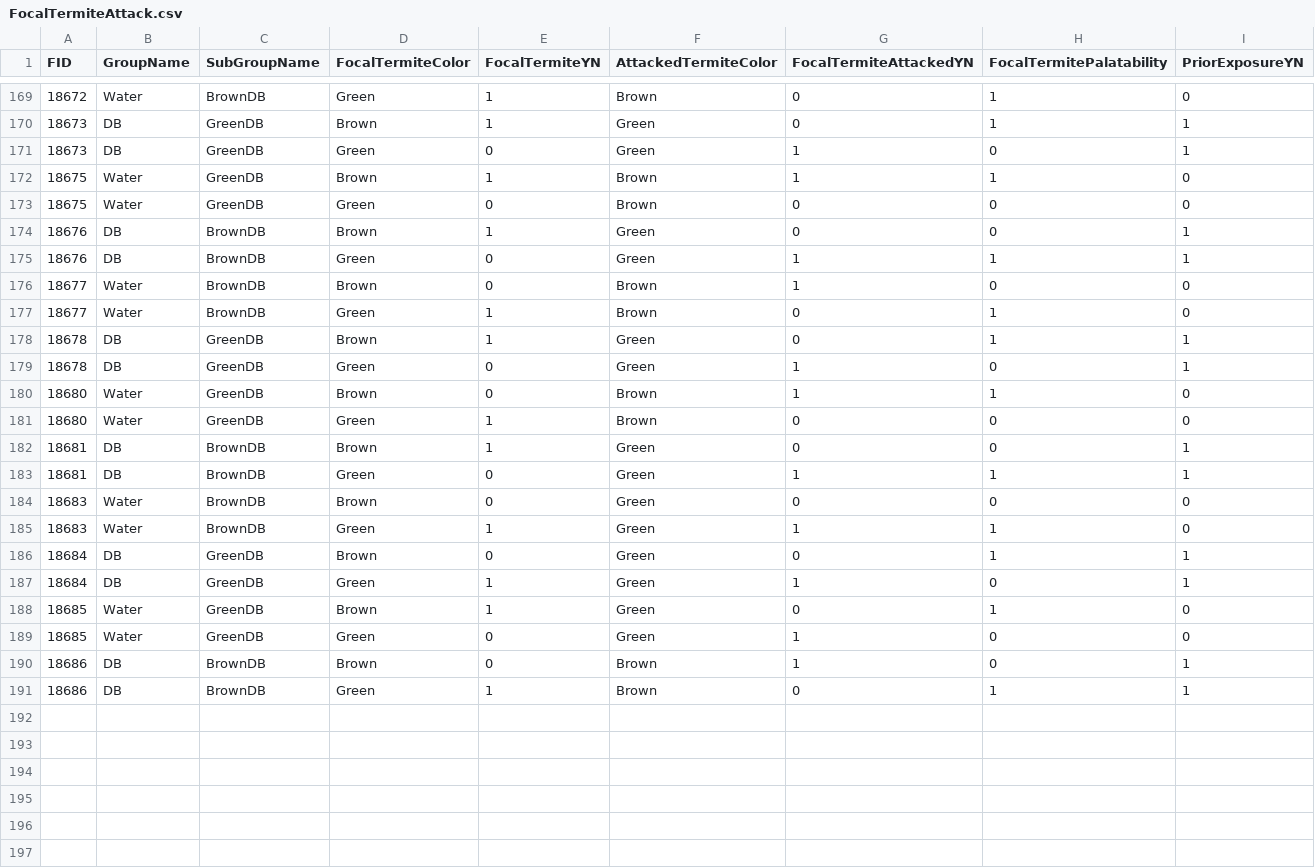
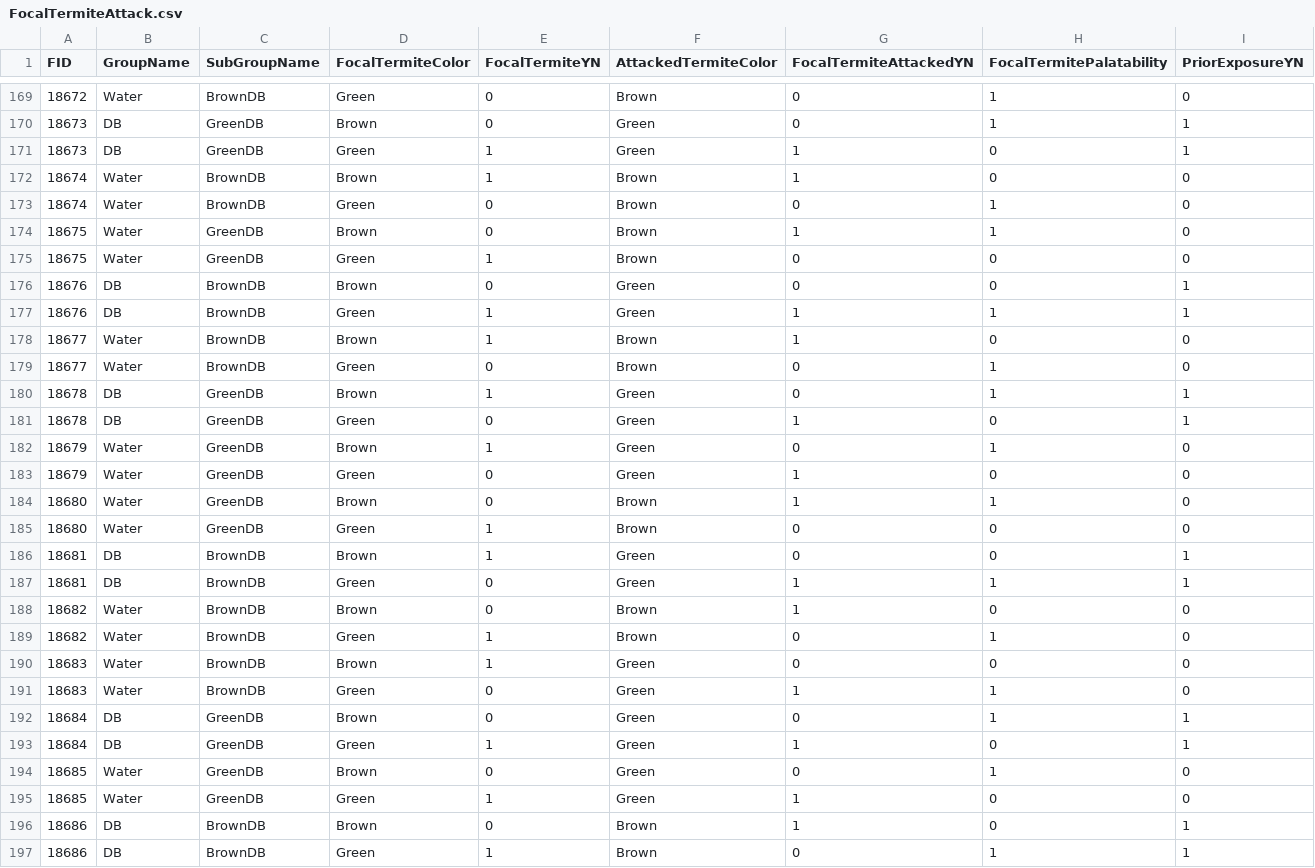
Before and after one commit to MalikaIhle/BitrexInducedUnpalatability, a CSV file: FocalTermiteAttack.csv, drawn as a sheet; only a part is shown, gaps mark what is left out; the diff covers the shown part only.

```diff
--- a/FocalTermiteAttack.csv
+++ b/FocalTermiteAttack.csv
@@ -169,12 +169,16 @@
-18672,"Water","BrownDB","Green",1,"Brown",0,1,0
-18673,"DB","GreenDB","Brown",1,"Green",0,1,1
-18673,"DB","GreenDB","Green",0,"Green",1,0,1
-18675,"Water","GreenDB","Brown",1,"Brown",1,1,0
-18675,"Water","GreenDB","Green",0,"Brown",0,0,0
-18676,"DB","BrownDB","Brown",1,"Green",0,0,1
-18676,"DB","BrownDB","Green",0,"Green",1,1,1
-18677,"Water","BrownDB","Brown",0,"Brown",1,0,0
-18677,"Water","BrownDB","Green",1,"Brown",0,1,0
+18672,"Water","BrownDB","Green",0,"Brown",0,1,0
+18673,"DB","GreenDB","Brown",0,"Green",0,1,1
+18673,"DB","GreenDB","Green",1,"Green",1,0,1
+18674,"Water","BrownDB","Brown",1,"Brown",1,0,0
+18674,"Water","BrownDB","Green",0,"Brown",0,1,0
+18675,"Water","GreenDB","Brown",0,"Brown",1,1,0
+18675,"Water","GreenDB","Green",1,"Brown",0,0,0
+18676,"DB","BrownDB","Brown",0,"Green",0,0,1
+18676,"DB","BrownDB","Green",1,"Green",1,1,1
+18677,"Water","BrownDB","Brown",1,"Brown",1,0,0
+18677,"Water","BrownDB","Green",0,"Brown",0,1,0
 18678,"DB","GreenDB","Brown",1,"Green",0,1,1
 18678,"DB","GreenDB","Green",0,"Green",1,0,1
+18679,"Water","GreenDB","Brown",1,"Green",0,1,0
+18679,"Water","GreenDB","Green",0,"Green",1,0,0
 18680,"Water","GreenDB","Brown",0,"Brown",1,1,0
@@ -183,8 +187,10 @@
 18681,"DB","BrownDB","Green",0,"Green",1,1,1
-18683,"Water","BrownDB","Brown",0,"Green",0,0,0
-18683,"Water","BrownDB","Green",1,"Green",1,1,0
+18682,"Water","BrownDB","Brown",0,"Brown",1,0,0
+18682,"Water","BrownDB","Green",1,"Brown",0,1,0
+18683,"Water","BrownDB","Brown",1,"Green",0,0,0
+18683,"Water","BrownDB","Green",0,"Green",1,1,0
 18684,"DB","GreenDB","Brown",0,"Green",0,1,1
 18684,"DB","GreenDB","Green",1,"Green",1,0,1
-18685,"Water","GreenDB","Brown",1,"Green",0,1,0
-18685,"Water","GreenDB","Green",0,"Green",1,0,0
+18685,"Water","GreenDB","Brown",0,"Green",0,1,0
+18685,"Water","GreenDB","Green",1,"Green",1,0,0
 18686,"DB","BrownDB","Brown",0,"Brown",1,0,1
```
Also changed, not shown: 4 added rows and 85 edited cells elsewhere in this file, AllAttacks.csv, FirstAttacks.csv, 1 other file.
